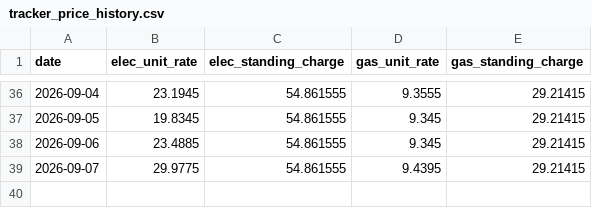
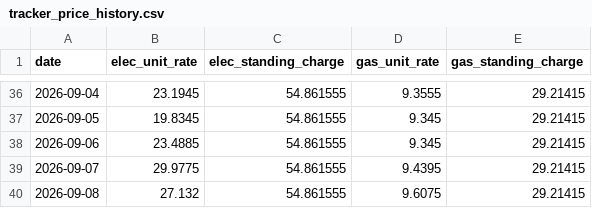
Before and after one commit to SamInnes26/electricity-forecast, a CSV file: data/tracker_price_history.csv, drawn as a sheet; only a part is shown, gaps mark what is left out; the diff names each change by its address in the sheet, - before the commit and + after, or states it on an @@ line.

```diff
--- a/data/tracker_price_history.csv
+++ b/data/tracker_price_history.csv
+row 40: 2026-09-08 | 27.132 | 54.861555 | 9.6075 | 29.21415
```
Also changed, not shown: data/forecast_history.csv, data/latest_forecast.csv, 1 other file.
